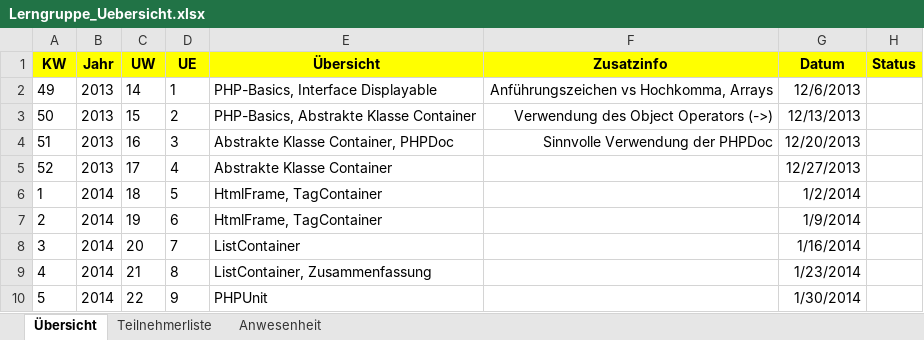
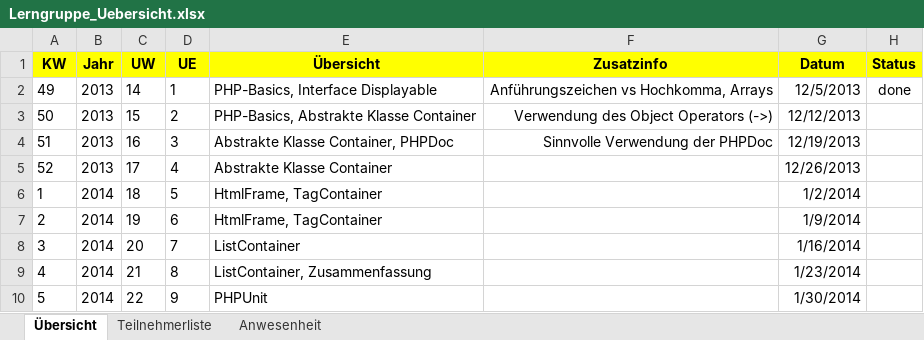
Before and after one commit to cmaran/Displayable, an Excel workbook: Dokumente/Lerngruppe_Uebersicht.xlsx, sheet Übersicht, drawn as a sheet; values as stored, in another font and other column widths than the file's, no borders; the diff names each change by its address in the sheet, - before the commit and + after, or states it on an @@ line.

```diff
--- a/Dokumente/Lerngruppe_Uebersicht.xlsx (sheet Übersicht)
+++ b/Dokumente/Lerngruppe_Uebersicht.xlsx (sheet Übersicht)
-G2 (Datum): 12/6/2013
+G2 (Datum): 12/5/2013
-H2 (Status): (empty)
+H2 (Status): done
-G3 (Datum): 12/13/2013
+G3 (Datum): 12/12/2013
-G4 (Datum): 12/20/2013
+G4 (Datum): 12/19/2013
-G5 (Datum): 12/27/2013
+G5 (Datum): 12/26/2013
```
Also changed, not shown: sheet Anwesenheit, 1 other file.
